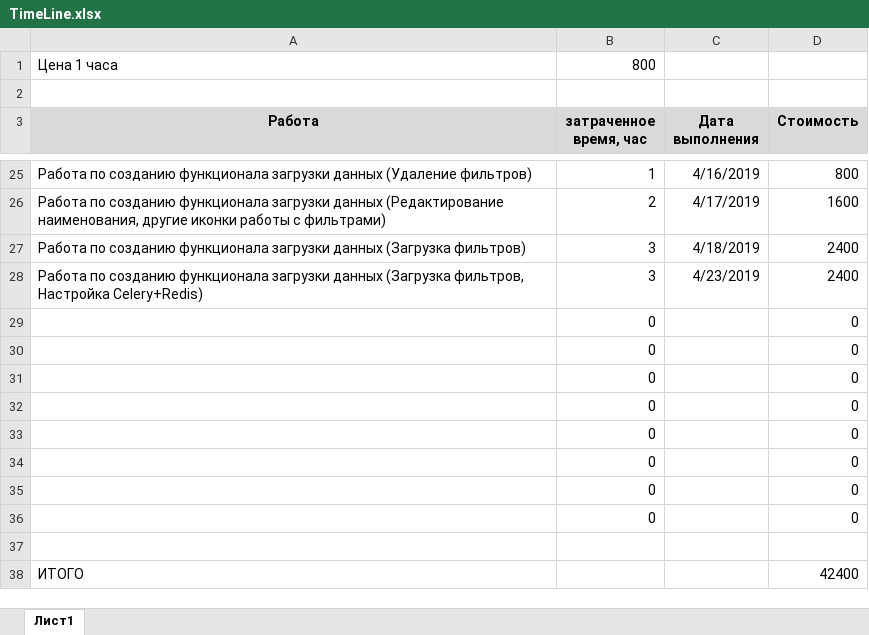
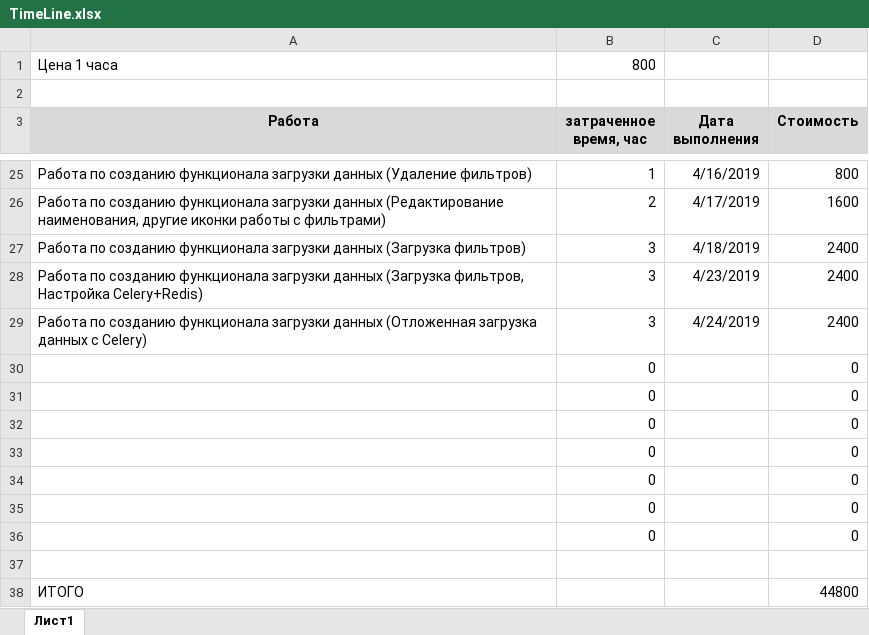
Before and after one commit to mitshel/TakedaAnalitic, an Excel workbook: DOC/Timeline/TimeLine.xlsx, sheet Лист1, drawn as a sheet; only a part is shown, gaps mark what is left out; values as stored, in another font and other column widths than the file's, no borders; removed rows and columns are numbered as before the commit, all else as after; the diff names each change by its address in the sheet, - before the commit and + after, or states it on an @@ line.

```diff
--- a/DOC/Timeline/TimeLine.xlsx (sheet Лист1)
+++ b/DOC/Timeline/TimeLine.xlsx (sheet Лист1)
-row 29:  | 0 |  | 0
+row 29: Работа по созданию функционала загрузки данных (Отложенная загрузка данных с Celery) | 3 | 4/24/2019 | 2400
-D38 (Стоимость): 42400
+D38 (Стоимость): 44800
```
Also changed, not shown: 10 other files.
